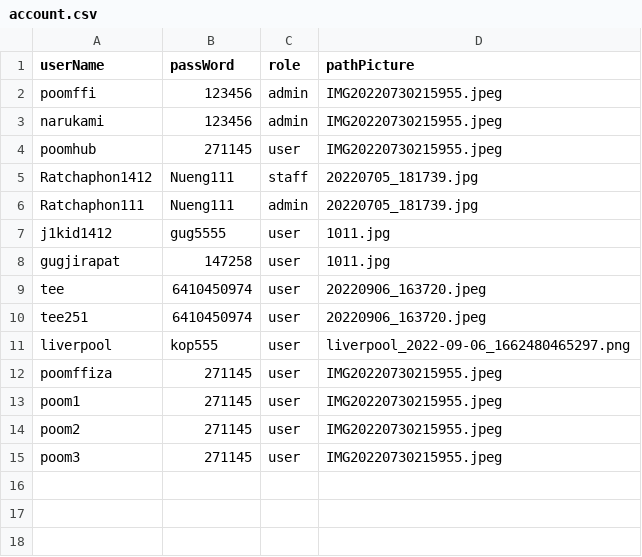
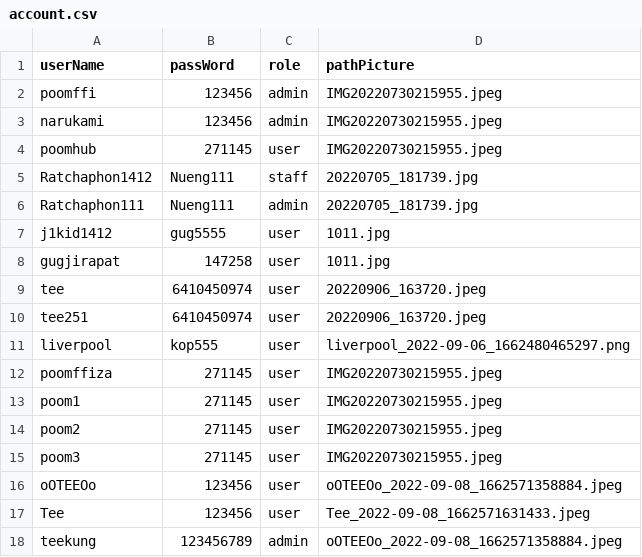
Before and after one commit to Ratchaphon1412/Student-Complaints, a CSV file: database/account.csv, drawn as a sheet; the diff names each change by its address in the sheet, - before the commit and + after, or states it on an @@ line.

```diff
--- a/database/account.csv
+++ b/database/account.csv
+row 16: oOTEEOo | 123456 | user | oOTEEOo_2022-09-08_1662571358884.jpeg
+row 17: Tee | 123456 | user | Tee_2022-09-08_1662571631433.jpeg
+row 18: teekung | 123456789 | admin | oOTEEOo_2022-09-08_1662571358884.jpeg
```
Also changed, not shown: database/log.csv, 7 other files.
